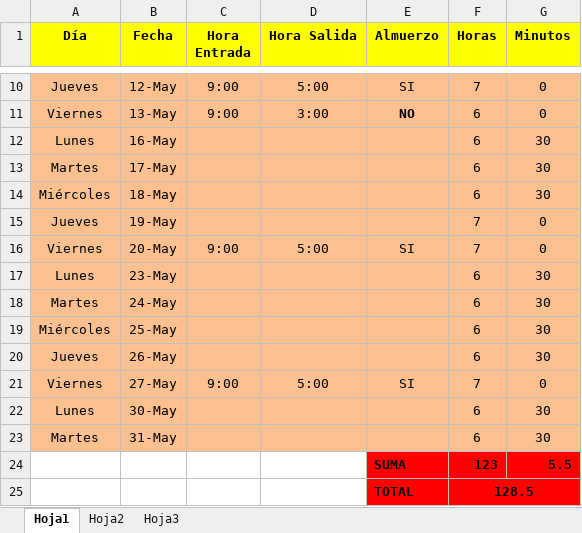
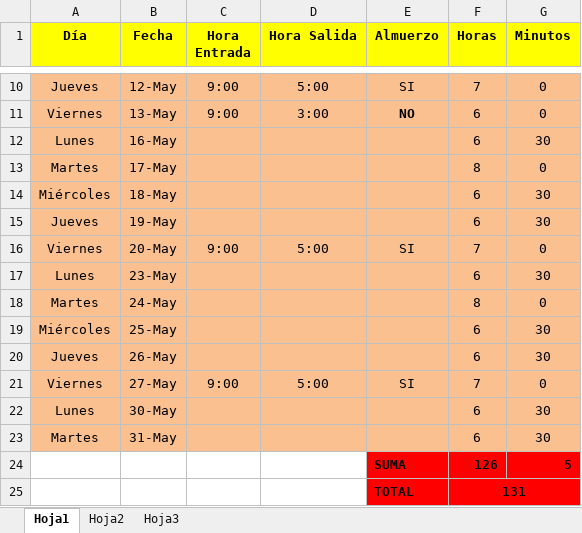
Before and after one commit to DeusDeus/tam-c, an Excel workbook: Horas/Mayo.xlsx, sheet Hoja1, drawn as a sheet; only a part is shown, gaps mark what is left out; values as stored, in another font and other column widths than the file's, no borders; removed rows and columns are numbered as before the commit, all else as after; the diff names each change by its address in the sheet, - before the commit and + after, or states it on an @@ line.

```diff
--- a/Horas/Mayo.xlsx (sheet Hoja1)
+++ b/Horas/Mayo.xlsx (sheet Hoja1)
-F13 (Horas): 6
+F13 (Horas): 8
-G13 (Minutos): 30
+G13 (Minutos): 0
-F15 (Horas): 7
+F15 (Horas): 6
-G15 (Minutos): 0
+G15 (Minutos): 30
-F18 (Horas): 6
+F18 (Horas): 8
-G18 (Minutos): 30
+G18 (Minutos): 0
-row 24:  |  |  |  | SUMA | 123 | 5.5
-row 25:  |  |  |  | TOTAL | 128.5
+row 24:  |  |  |  | SUMA | 126 | 5
+row 25:  |  |  |  | TOTAL | 131
```
